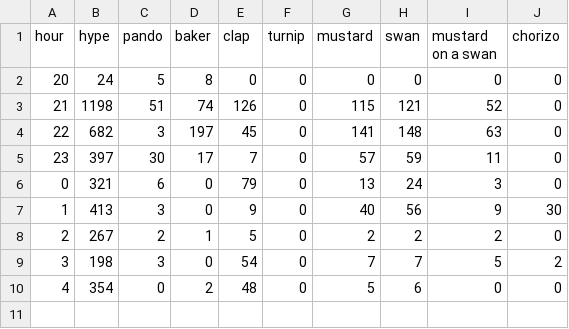
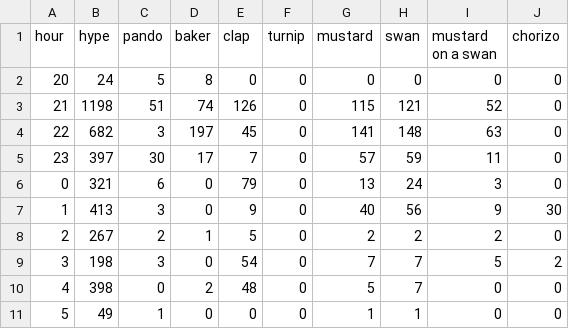
Before and after one commit to hugovk/hypes-per-hour, a CSV file: data/output.csv, drawn as a sheet.

Commit message:
Automatic hypes update!

```diff
--- a/data/output.csv
+++ b/data/output.csv
@@ -9,2 +9,3 @@ hour,hype,pando,baker,clap,turnip,mustard,swan,mustard on a swan,chorizo
 3,198,3,0,54,0,7,7,5,2
-4,354,0,2,48,0,5,6,0,0
+4,398,0,2,48,0,5,7,0,0
+5,49,1,0,0,0,1,1,0,0
```
Also changed, not shown: data/output.tsv, 1 other file.
